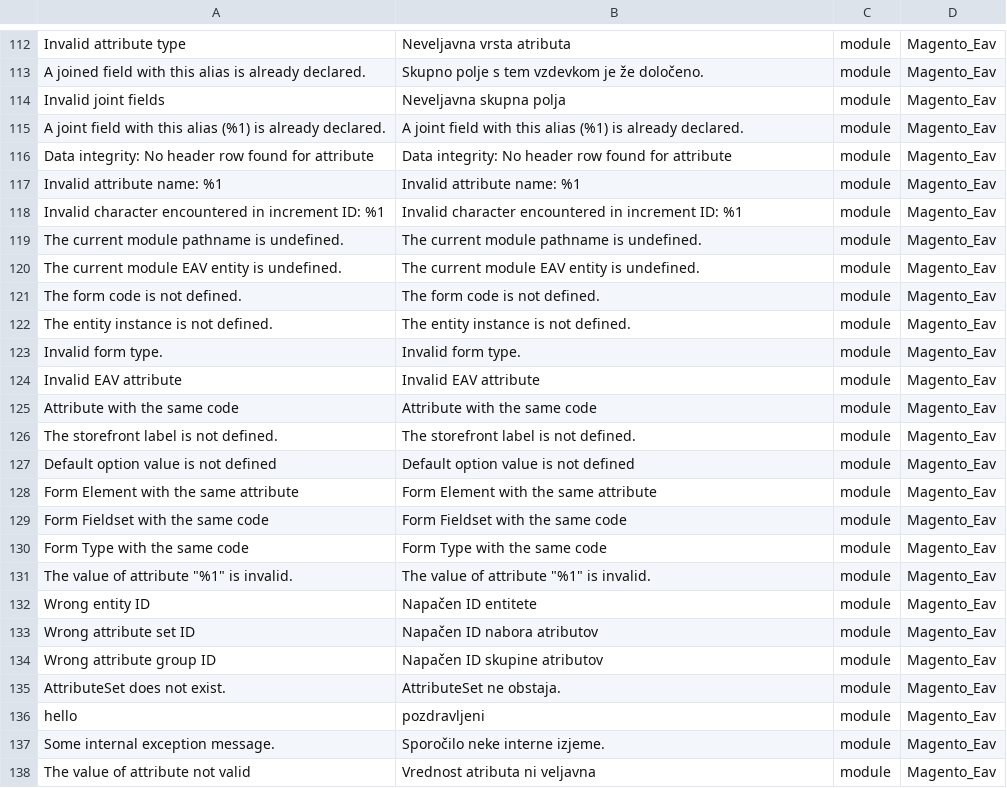
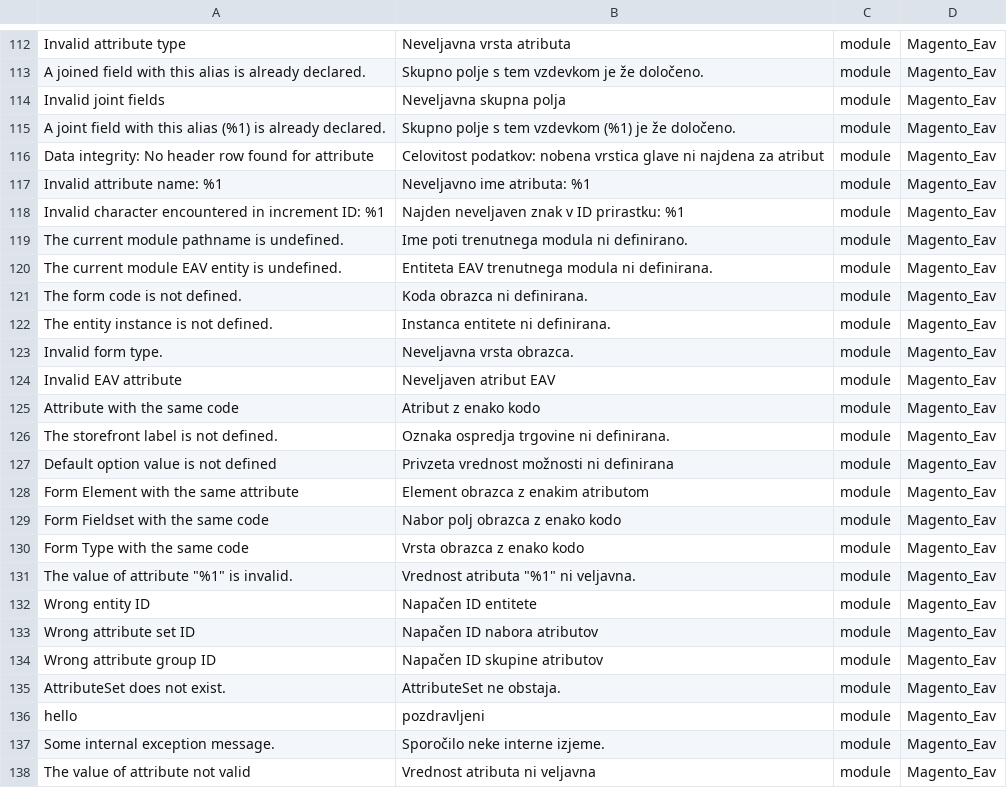
Before and after one commit to symfony-si/magento2-sl-si, a CSV file: translations/modules/Magento_Eav.csv, drawn as a sheet; only a part is shown, gaps mark what is left out; the diff covers the shown part only.

```diff
--- a/translations/modules/Magento_Eav.csv
+++ b/translations/modules/Magento_Eav.csv
@@ -114,19 +114,19 @@
 "Invalid joint fields","Neveljavna skupna polja",module,Magento_Eav
-"A joint field with this alias (%1) is already declared.","A joint field with this alias (%1) is already declared.",module,Magento_Eav
-"Data integrity: No header row found for attribute","Data integrity: No header row found for attribute",module,Magento_Eav
-"Invalid attribute name: %1","Invalid attribute name: %1",module,Magento_Eav
-"Invalid character encountered in increment ID: %1","Invalid character encountered in increment ID: %1",module,Magento_Eav
-"The current module pathname is undefined.","The current module pathname is undefined.",module,Magento_Eav
-"The current module EAV entity is undefined.","The current module EAV entity is undefined.",module,Magento_Eav
-"The form code is not defined.","The form code is not defined.",module,Magento_Eav
-"The entity instance is not defined.","The entity instance is not defined.",module,Magento_Eav
-"Invalid form type.","Invalid form type.",module,Magento_Eav
-"Invalid EAV attribute","Invalid EAV attribute",module,Magento_Eav
-"Attribute with the same code","Attribute with the same code",module,Magento_Eav
-"The storefront label is not defined.","The storefront label is not defined.",module,Magento_Eav
-"Default option value is not defined","Default option value is not defined",module,Magento_Eav
-"Form Element with the same attribute","Form Element with the same attribute",module,Magento_Eav
-"Form Fieldset with the same code","Form Fieldset with the same code",module,Magento_Eav
-"Form Type with the same code","Form Type with the same code",module,Magento_Eav
-"The value of attribute ""%1"" is invalid.","The value of attribute ""%1"" is invalid.",module,Magento_Eav
+"A joint field with this alias (%1) is already declared.","Skupno polje s tem vzdevkom (%1) je že določeno.",module,Magento_Eav
+"Data integrity: No header row found for attribute","Celovitost podatkov: nobena vrstica glave ni najdena za atribut",module,Magento_Eav
+"Invalid attribute name: %1","Neveljavno ime atributa: %1",module,Magento_Eav
+"Invalid character encountered in increment ID: %1","Najden neveljaven znak v ID prirastku: %1",module,Magento_Eav
+"The current module pathname is undefined.","Ime poti trenutnega modula ni definirano.",module,Magento_Eav
+"The current module EAV entity is undefined.","Entiteta EAV trenutnega modula ni definirana.",module,Magento_Eav
+"The form code is not defined.","Koda obrazca ni definirana.",module,Magento_Eav
+"The entity instance is not defined.","Instanca entitete ni definirana.",module,Magento_Eav
+"Invalid form type.","Neveljavna vrsta obrazca.",module,Magento_Eav
+"Invalid EAV attribute","Neveljaven atribut EAV",module,Magento_Eav
+"Attribute with the same code","Atribut z enako kodo",module,Magento_Eav
+"The storefront label is not defined.","Oznaka ospredja trgovine ni definirana.",module,Magento_Eav
+"Default option value is not defined","Privzeta vrednost možnosti ni definirana",module,Magento_Eav
+"Form Element with the same attribute","Element obrazca z enakim atributom",module,Magento_Eav
+"Form Fieldset with the same code","Nabor polj obrazca z enako kodo",module,Magento_Eav
+"Form Type with the same code","Vrsta obrazca z enako kodo",module,Magento_Eav
+"The value of attribute ""%1"" is invalid.","Vrednost atributa ""%1"" ni veljavna.",module,Magento_Eav
 "Wrong entity ID","Napačen ID entitete",module,Magento_Eav
```
Also changed, not shown: 9 edited cells elsewhere in this file, sl_SI.csv, translations/modules/Magento_Search.csv, 4 other files.
